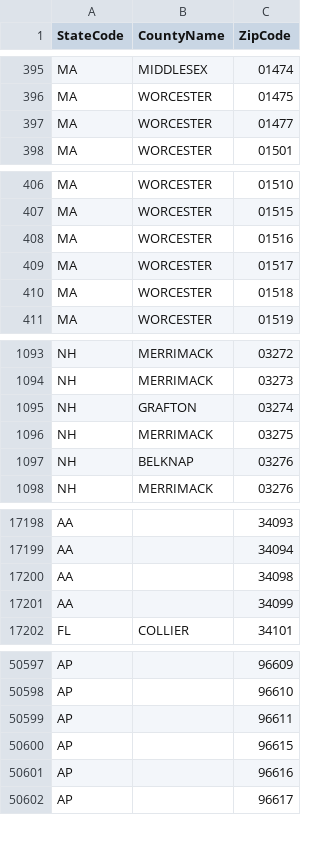
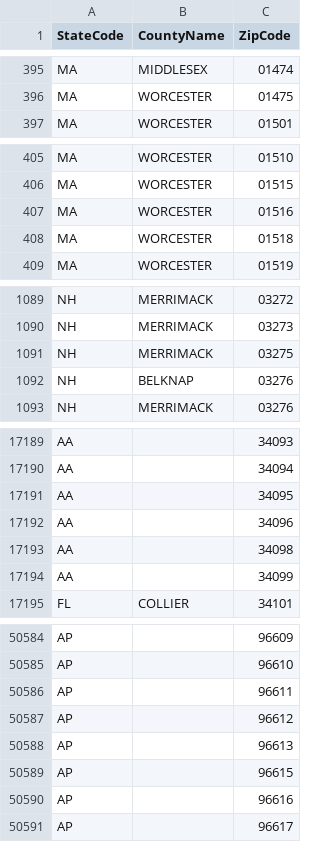
Before and after one commit to ritterim/atlas, a CSV file: common/CountyZipCodes.csv, drawn as a sheet; only a part is shown, gaps mark what is left out; removed rows and columns are numbered as before the commit, all else as after; the diff covers the shown part only; the diff names each change by its address in the sheet, - before the commit and + after, or states it on an @@ line.

```diff
--- a/common/CountyZipCodes.csv
+++ b/common/CountyZipCodes.csv
-row 397: MA | WORCESTER | 01477
-row 409: MA | WORCESTER | 01517
-row 1095: NH | GRAFTON | 03274
+row 17191: AA |  | 34095
+row 17192: AA |  | 34096
+row 50587: AP |  | 96612
+row 50588: AP |  | 96613
```
Also changed, not shown: 17 added rows, 25 removed rows and 1 moved row elsewhere in this file, 1 other file.
